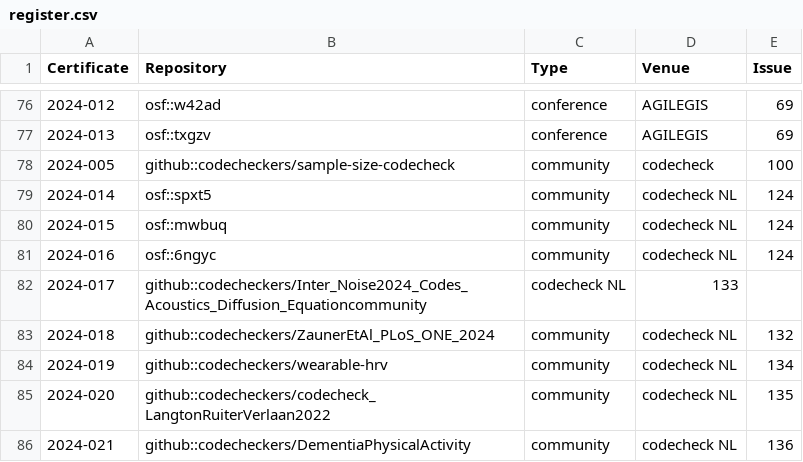
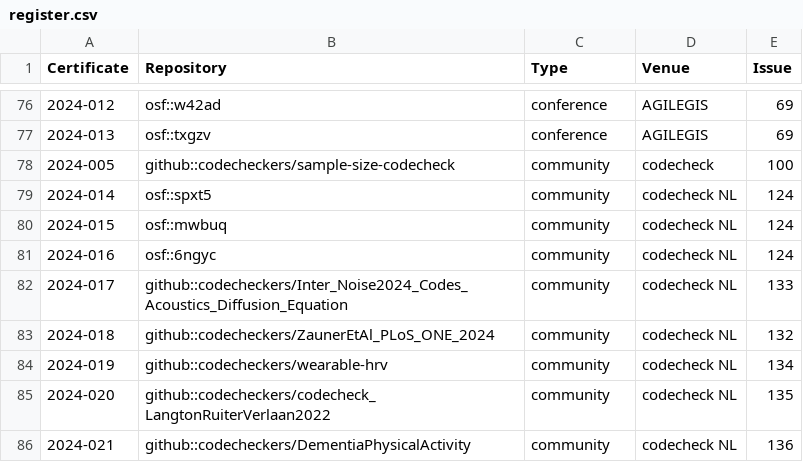
Before and after one commit to codecheckers/register, a CSV file: register.csv, drawn as a sheet; only a part is shown, gaps mark what is left out.

Commit message:
oops, another comma missing

```diff
--- a/register.csv
+++ b/register.csv
@@ -81,3 +81,3 @@ Certificate,Repository,Type,Venue,Issue
 2024-016,osf::6ngyc,community,codecheck NL,124
-2024-017,github::codecheckers/Inter_Noise2024_Codes_Acoustics_Diffusion_Equationcommunity,codecheck NL,133
+2024-017,github::codecheckers/Inter_Noise2024_Codes_Acoustics_Diffusion_Equation,community,codecheck NL,133
 2024-018,github::codecheckers/ZaunerEtAl_PLoS_ONE_2024,community,codecheck NL,132
```
